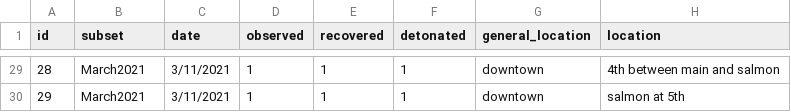
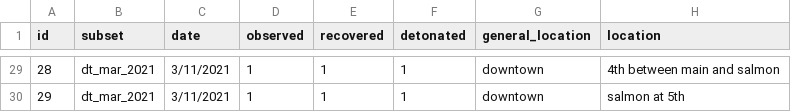
Before and after one commit to chemicalweaponsresearch/hexachloroethane, a CSV file: data/pdx_deployments/unique_hc.csv, drawn as a sheet; only a part is shown, gaps mark what is left out; the diff covers the shown part only.

```diff
--- a/data/pdx_deployments/unique_hc.csv
+++ b/data/pdx_deployments/unique_hc.csv
@@ -29,2 +29,2 @@ id,subset,date,observed,recovered,detonated,general_location,location
-28,March2021,3/11/2021,1,1,1,downtown,4th between main and salmon
-29,March2021,3/11/2021,1,1,1,downtown,salmon at 5th
+28,dt_mar_2021,3/11/2021,1,1,1,downtown,4th between main and salmon
+29,dt_mar_2021,3/11/2021,1,1,1,downtown,salmon at 5th
```
Also changed, not shown: 27 edited cells elsewhere in this file, 3 other files.
